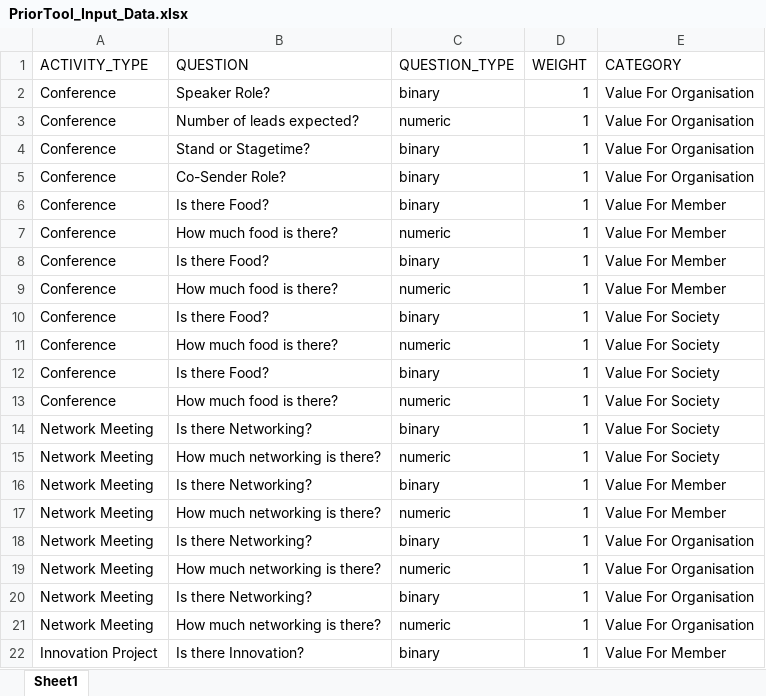
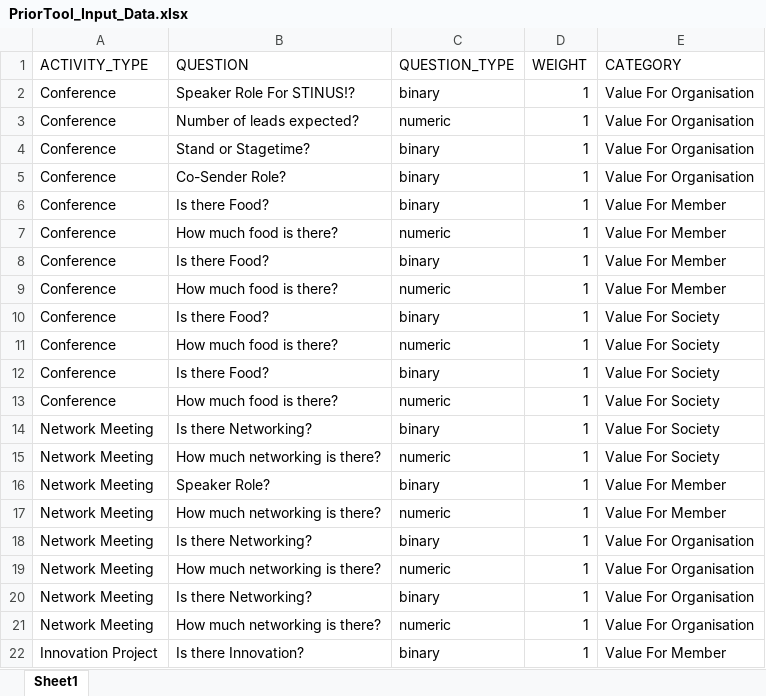
Before and after one commit to bencahill23/PriorTool, an Excel workbook: assets/PriorTool_Input_Data.xlsx, sheet Sheet1, drawn as a sheet; only a part is shown; values as stored, in another font and other column widths than the file's, no borders; the diff names each change by its address in the sheet, - before the commit and + after, or states it on an @@ line.

Commit message:
Updated excel

```diff
--- a/assets/PriorTool_Input_Data.xlsx (sheet Sheet1)
+++ b/assets/PriorTool_Input_Data.xlsx (sheet Sheet1)
-B2 (QUESTION): Speaker Role?
+B2 (QUESTION): Speaker Role For STINUS!?
-B16 (QUESTION): Is there Networking?
+B16 (QUESTION): Speaker Role?
```
Also changed, not shown: 1 other file.
